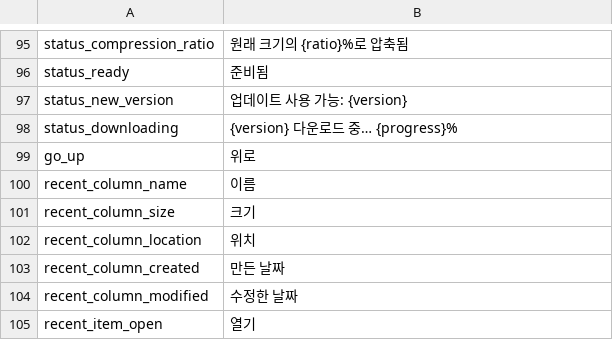
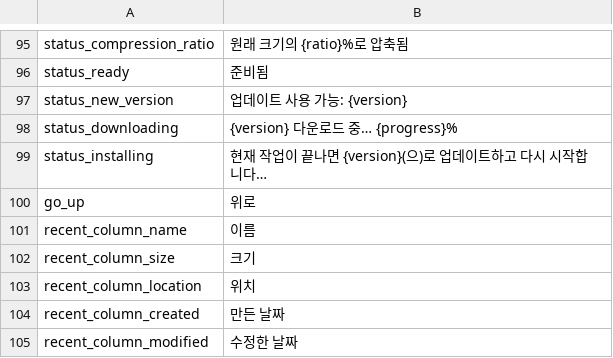
Before and after one commit to yuhuotech/rustzip, a TSV file: apps/gui/resources/locales/ko-KR.tsv, drawn as a sheet; only a part is shown, gaps mark what is left out; the shorter side is filled out with more unchanged rows; the diff names each change by its address in the sheet, - before the commit and + after, or states it on an @@ line.

```diff
--- a/apps/gui/resources/locales/ko-KR.tsv
+++ b/apps/gui/resources/locales/ko-KR.tsv
+row 99: status_installing | 현재 작업이 끝나면 {version}(으)로 업데이트하고 다시 시작합니다…
```
Also changed, not shown: apps/gui/resources/locales/ar.tsv, apps/gui/resources/locales/de-DE.tsv, 18 other files.
